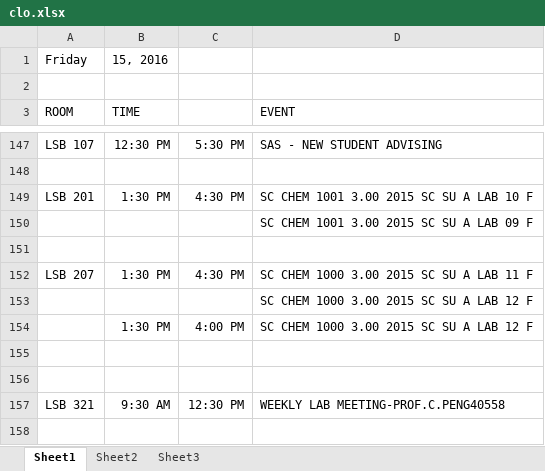
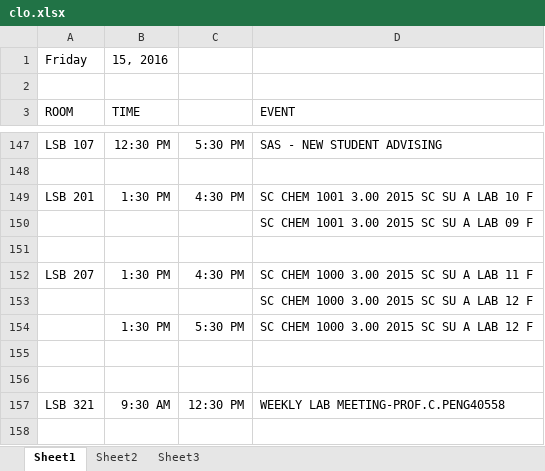
Before and after one commit to jhanperera/ClassOpsLogCreator, an Excel workbook: clo.xlsx, sheet Sheet1, drawn as a sheet; only a part is shown, gaps mark what is left out; values as stored, in another font and other column widths than the file's, no borders; the diff names each change by its address in the sheet, - before the commit and + after, or states it on an @@ line.

```diff
--- a/clo.xlsx (sheet Sheet1)
+++ b/clo.xlsx (sheet Sheet1)
-C154: 4:00 PM
+C154: 5:30 PM
```
Also changed, not shown: 1 other file.
